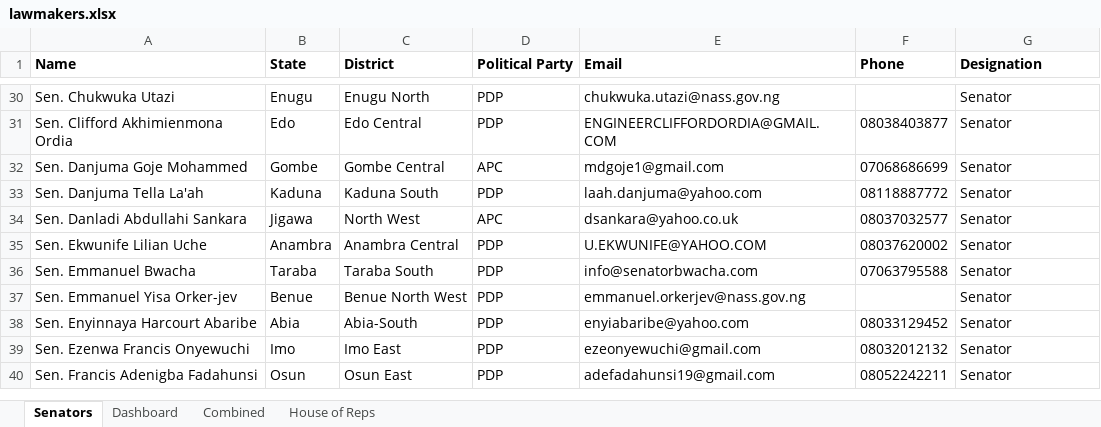
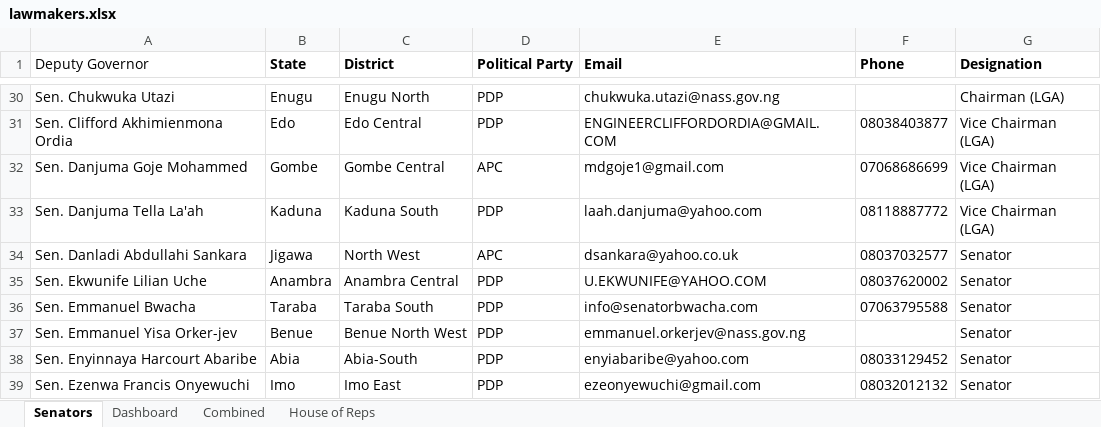
Before and after one commit to Hordunlarmy/iRep, an Excel workbook: storage/app/lawmakers.xlsx, sheet Senators, drawn as a sheet; only a part is shown, gaps mark what is left out; the shorter side is filled out with more unchanged rows; values as stored, in another font and other column widths than the file's, no borders; charts and pictures not drawn; the diff covers the shown part only; the diff names each change by its address in the sheet, - before the commit and + after, or states it on an @@ line.

```diff
--- a/storage/app/lawmakers.xlsx (sheet Senators)
+++ b/storage/app/lawmakers.xlsx (sheet Senators)
-A1: Name
+A1: Deputy Governor
-A1 bold: on
+A1 bold: off
-G30 (Designation): Senator
+G30 (Designation): Chairman (LGA)
-G31:G33 (Designation): Senator
+G31:G33 (Designation): Vice Chairman (LGA)
```
Also changed, not shown: 27 edited cells elsewhere in this sheet, sheet Dashboard, charts or pictures, 14 other files.
